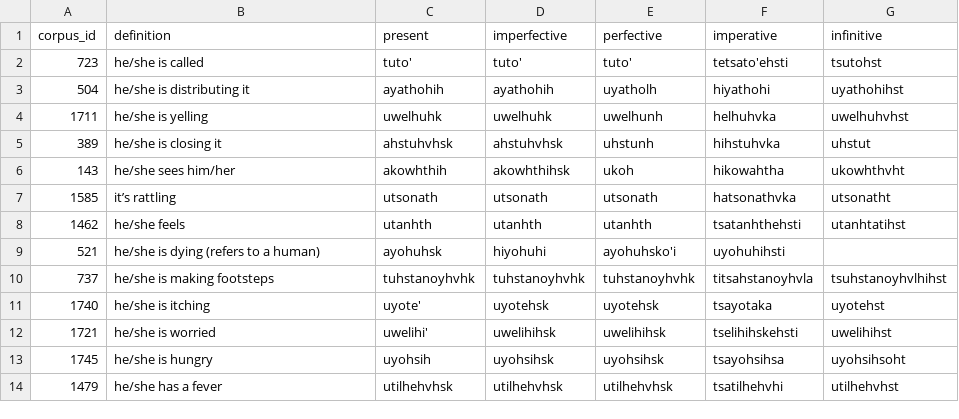
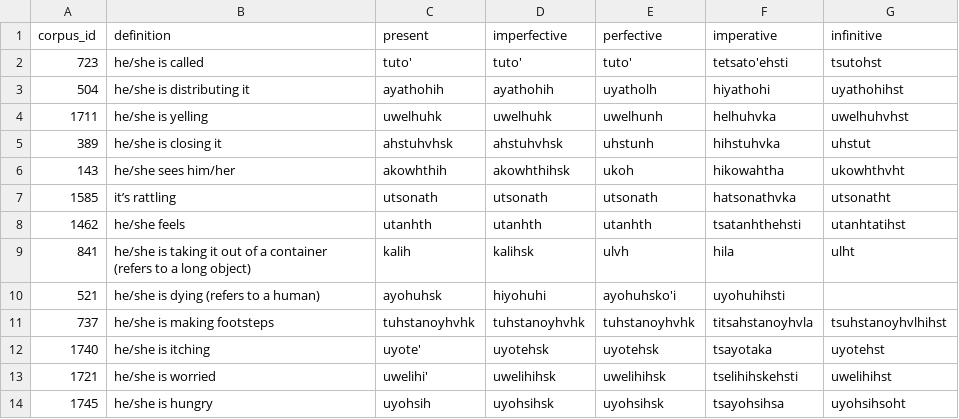
Before and after one commit to CharlieMcVicker/king-recreation, a CSV file: artifacts/reports/unmatched_verbs.csv, drawn as a sheet; only a part is shown; the shorter side is filled out with more unchanged rows.

```diff
--- a/artifacts/reports/unmatched_verbs.csv
+++ b/artifacts/reports/unmatched_verbs.csv
@@ -8,2 +8,3 @@ corpus_id,definition,present,imperfective,perfective,imperative,infinitive
 1462,he/she feels,utanhth,utanhth,utanhth,tsatanhthehsti,utanhtatihst
+841,he/she is taking it out of a container (refers to a long object),kalih,kalihsk,ulvh,hila,ulht
 521,he/she is dying (refers to a human),ayohuhsk,hiyohuhi,ayohuhsko'i,uyohuhihsti,
```
Also changed, not shown: artifacts/corpora/corpus_no_asp.csv, artifacts/data/matches_initial.csv, 8 other files.
